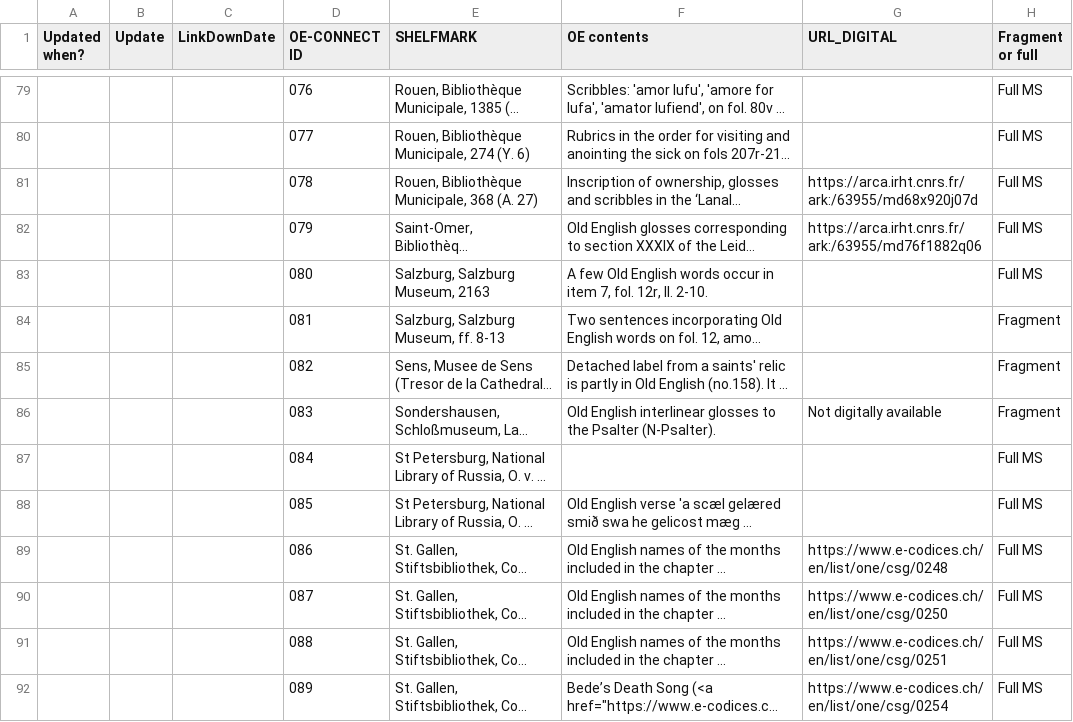
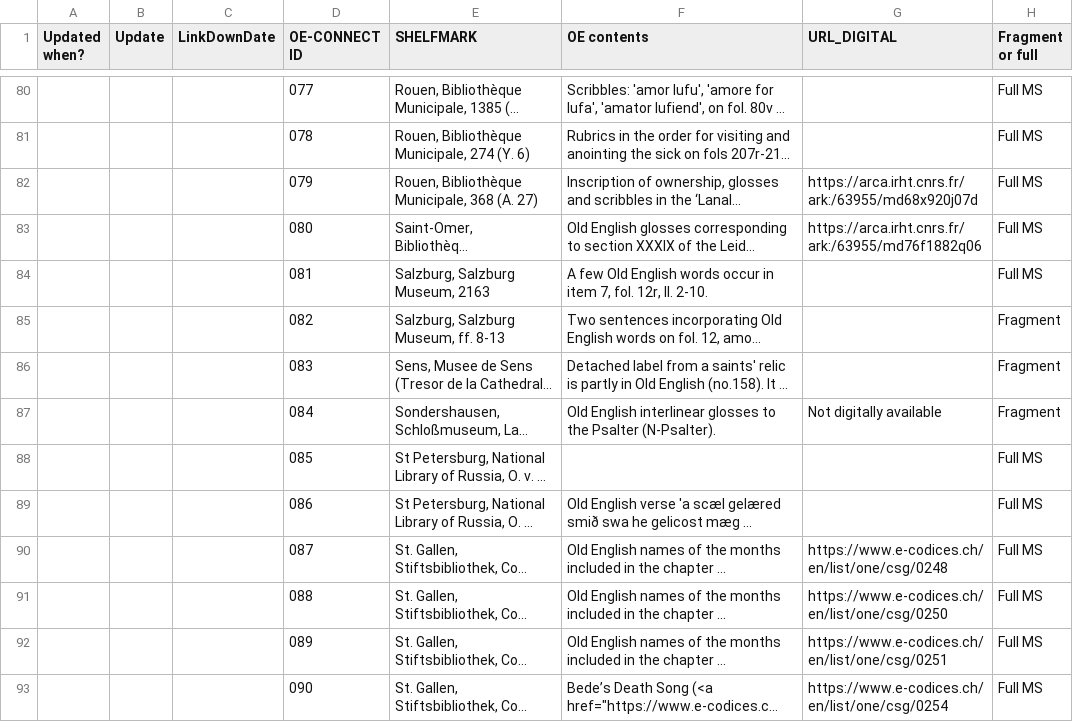
Before and after one commit to OE-CONNECT/oe-connect.github.io, a CSV file: assets/data/mss.csv, drawn as a sheet; only a part is shown, gaps mark what is left out; long unchanged cells end in …; addresses are those after the commit; the diff covers the shown part only; the diff names each change by its address in the sheet, - before the commit and + after, or states it on an @@ line.

Commit message:
Bot-varr Bjarki's heroic feat: update mss.csv from Google Sheets

```diff
--- a/assets/data/mss.csv
+++ b/assets/data/mss.csv
-D80 (OE-CONNECT ID): 076
+D80 (OE-CONNECT ID): 077
-D81 (OE-CONNECT ID): 077
+D81 (OE-CONNECT ID): 078
-D82 (OE-CONNECT ID): 078
+D82 (OE-CONNECT ID): 079
-D83 (OE-CONNECT ID): 079
+D83 (OE-CONNECT ID): 080
-D84 (OE-CONNECT ID): 080
+D84 (OE-CONNECT ID): 081
-D85 (OE-CONNECT ID): 081
+D85 (OE-CONNECT ID): 082
-D86 (OE-CONNECT ID): 082
+D86 (OE-CONNECT ID): 083
-D87 (OE-CONNECT ID): 083
+D87 (OE-CONNECT ID): 084
-D88 (OE-CONNECT ID): 084
+D88 (OE-CONNECT ID): 085
-D89 (OE-CONNECT ID): 085
+D89 (OE-CONNECT ID): 086
-D90 (OE-CONNECT ID): 086
+D90 (OE-CONNECT ID): 087
-D91 (OE-CONNECT ID): 087
+D91 (OE-CONNECT ID): 088
-D92 (OE-CONNECT ID): 088
+D92 (OE-CONNECT ID): 089
-D93 (OE-CONNECT ID): 089
+D93 (OE-CONNECT ID): 090
```
Also changed, not shown: 1 added row and 54 edited cells elsewhere in this file.
